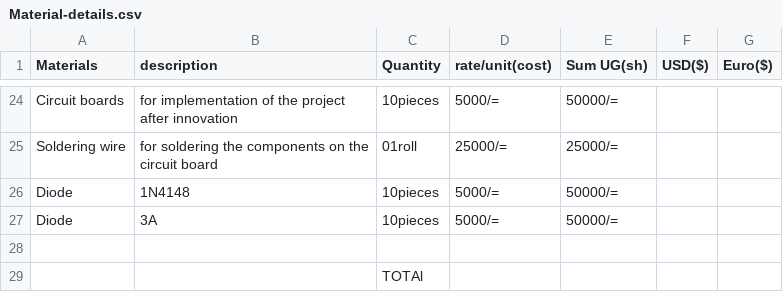
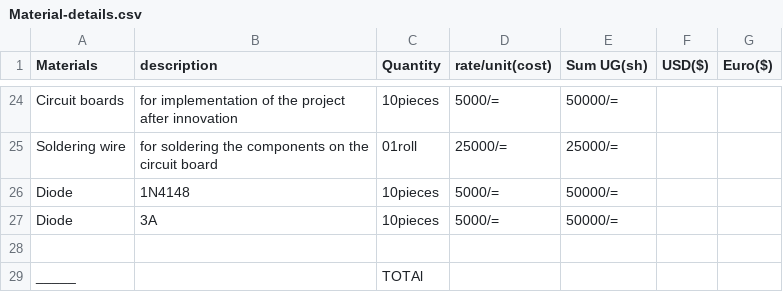
Before and after one commit to chardso/Building-a-DIY-audio-ultra-bass-amplifier, a CSV file: Material-details.csv, drawn as a sheet; only a part is shown, gaps mark what is left out.

Commit message:
Update Material-details.csv

```diff
--- a/Material-details.csv
+++ b/Material-details.csv
@@ -28,2 +28,2 @@ Diode, 3A    ,10pieces,5000/=,50000/=,,
      ,        ,,,,,
-     ,        ,TOTAl,,,,
+_____,        ,TOTAl,,,,
```
